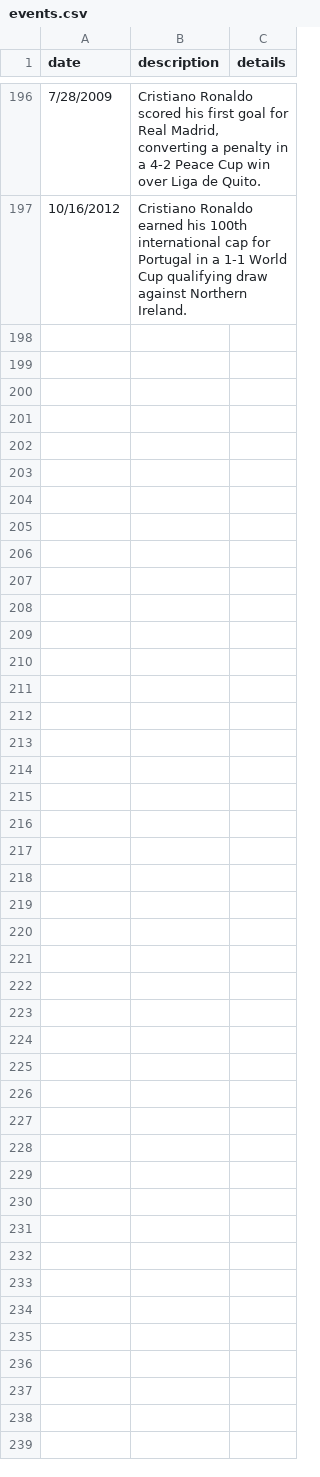
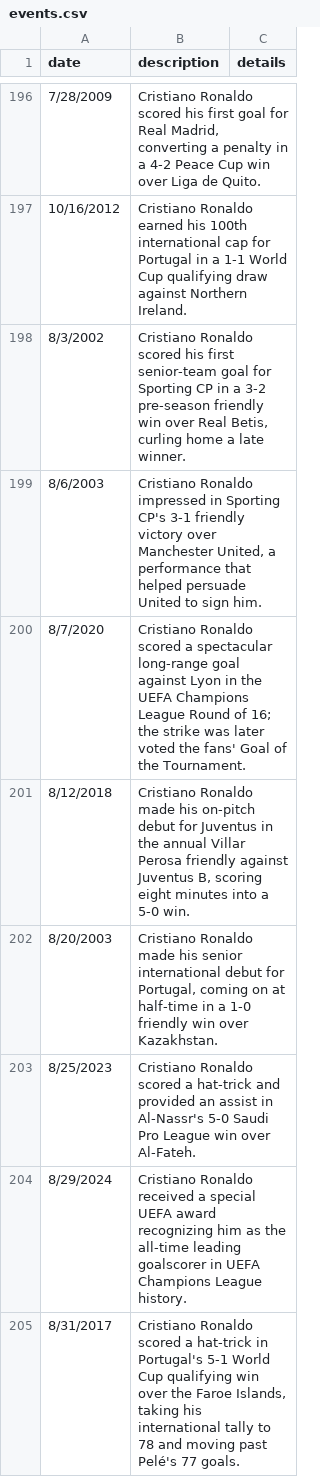
Before and after one commit to ronaldogoatsfc/cr7archive, a CSV file: data/timeline/events.csv, drawn as a sheet; only a part is shown, gaps mark what is left out; the diff names each change by its address in the sheet, - before the commit and + after, or states it on an @@ line.

Commit message:
Add August career timeline milestones

```diff
--- a/data/timeline/events.csv
+++ b/data/timeline/events.csv
+row 198: 8/3/2002 | Cristiano Ronaldo scored his first senior-team goal for Sporting CP in a 3-2 pre-season friendly win over Real Betis, curling home a late winner.
+row 199: 8/6/2003 | Cristiano Ronaldo impressed in Sporting CP's 3-1 friendly victory over Manchester United, a performance that helped persuade United to sign him.
+row 200: 8/7/2020 | Cristiano Ronaldo scored a spectacular long-range goal against Lyon in the UEFA Champions League Round of 16; the strike was later voted the fans' Goal of the Tournament.
+row 201: 8/12/2018 | Cristiano Ronaldo made his on-pitch debut for Juventus in the annual Villar Perosa friendly against Juventus B, scoring eight minutes into a 5-0 win.
+row 202: 8/20/2003 | Cristiano Ronaldo made his senior international debut for Portugal, coming on at half-time in a 1-0 friendly win over Kazakhstan.
+row 203: 8/25/2023 | Cristiano Ronaldo scored a hat-trick and provided an assist in Al-Nassr's 5-0 Saudi Pro League win over Al-Fateh.
+row 204: 8/29/2024 | Cristiano Ronaldo received a special UEFA award recognizing him as the all-time leading goalscorer in UEFA Champions League history.
+row 205: 8/31/2017 | Cristiano Ronaldo scored a hat-trick in Portugal's 5-1 World Cup qualifying win over the Faroe Islands, taking his international tally to 78 and moving past Pelé's 77 goals.
```
